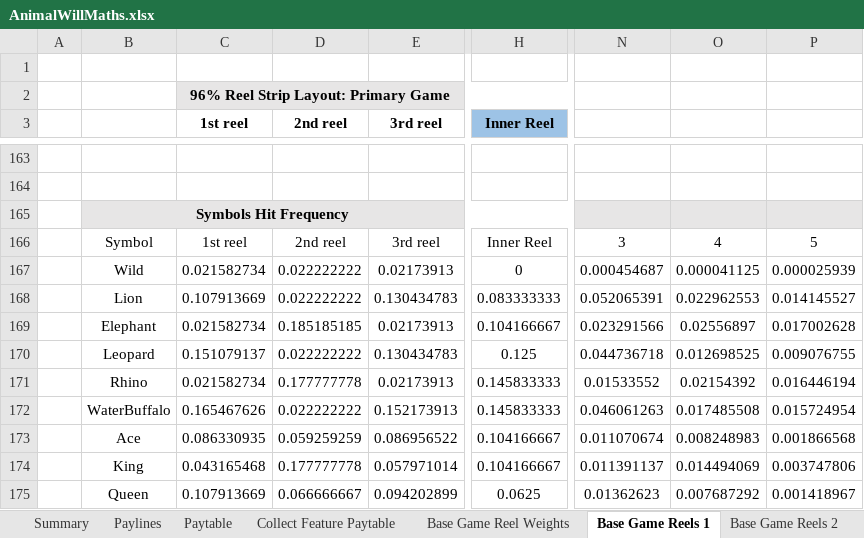
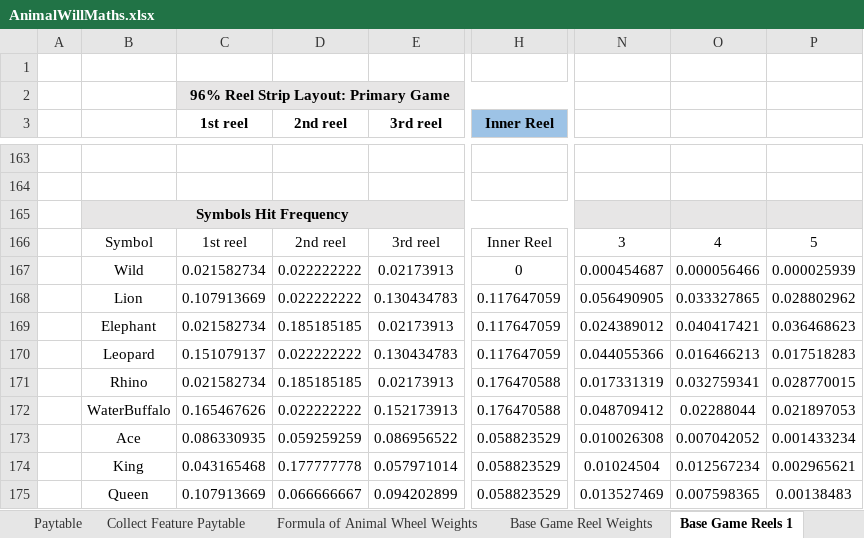
Before and after one commit to microchelick43018/AnimalWill, an Excel workbook: AnimalWill/AnimalWillMaths.xlsx, sheet Base Game Reels 1, drawn as a sheet; only a part is shown, gaps mark what is left out; values as stored, in another font and other column widths than the file's, no borders; conditional formats not drawn; the diff covers the shown part only; the diff names each change by its address in the sheet, - before the commit and + after, or states it on an @@ line.

```diff
--- a/AnimalWill/AnimalWillMaths.xlsx (sheet Base Game Reels 1)
+++ b/AnimalWill/AnimalWillMaths.xlsx (sheet Base Game Reels 1)
+sheet tab: Formula of Animal Wheel Weights
-O167: 0.000041125
+O167: 0.000056466
-H168 (Inner Reel): 0.083333333
+H168 (Inner Reel): 0.117647059
-N168: 0.052065391
+N168: 0.056490905
-O168: 0.022962553
+O168: 0.033327865
-P168: 0.014145527
+P168: 0.028802962
-H169 (Inner Reel): 0.104166667
+H169 (Inner Reel): 0.117647059
-N169: 0.023291566
+N169: 0.024389012
-O169: 0.02556897
+O169: 0.040417421
-P169: 0.017002628
+P169: 0.036468623
-H170 (Inner Reel): 0.125
+H170 (Inner Reel): 0.117647059
-N170: 0.044736718
+N170: 0.044055366
-O170: 0.012698525
+O170: 0.016466213
-P170: 0.009076755
+P170: 0.017518283
-D171 (2nd reel): 0.177777778
+D171 (2nd reel): 0.185185185
-H171:H172 (Inner Reel): 0.145833333
+H171:H172 (Inner Reel): 0.176470588
-N171: 0.01533552
+N171: 0.017331319
-O171: 0.02154392
+O171: 0.032759341
-P171: 0.016446194
+P171: 0.028770015
-N172: 0.046061263
+N172: 0.048709412
-O172: 0.017485508
+O172: 0.02288044
-P172: 0.015724954
+P172: 0.021897053
-H173:H174 (Inner Reel): 0.104166667
+H173:H174 (Inner Reel): 0.058823529
-N173: 0.011070674
+N173: 0.010026308
-O173: 0.008248983
+O173: 0.007042052
-P173: 0.001866568
+P173: 0.001433234
-N174: 0.011391137
+N174: 0.01024504
-O174: 0.014494069
+O174: 0.012567234
-P174: 0.003747806
+P174: 0.002965621
-H175 (Inner Reel): 0.0625
+H175 (Inner Reel): 0.058823529
-N175: 0.01362623
+N175: 0.013527469
-O175: 0.007687292
+O175: 0.007598365
-P175: 0.001418967
+P175: 0.00138483
```
Also changed, not shown: 49 edited cells elsewhere in this sheet, sheet Lion Feature Reels, sheet Collect Feature Paytable, sheet Base Game Reels 2, sheet Summary, sheet Paytable, sheet Outer Collector Reels, 1 more sheet, other sheet tabs, formulas that keep their value, 8 other files.
